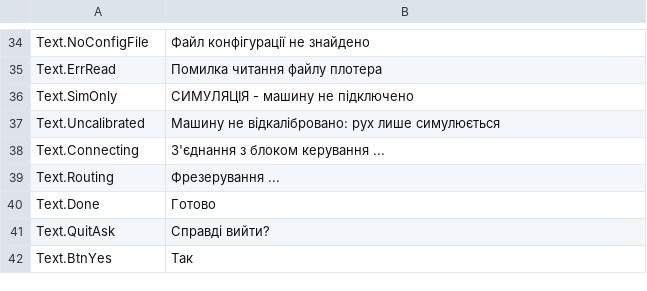
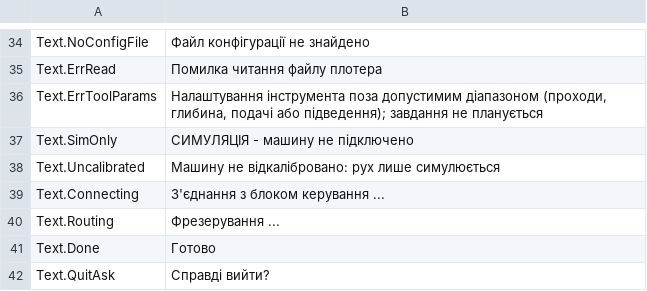
Before and after one commit to JuanenRac/EH3D-ROUTEPRO, a TSV file: locales/uk.tsv, drawn as a sheet; only a part is shown, gaps mark what is left out; the shorter side is filled out with more unchanged rows; the diff names each change by its address in the sheet, - before the commit and + after, or states it on an @@ line.

```diff
--- a/locales/uk.tsv
+++ b/locales/uk.tsv
+row 36: Text.ErrToolParams | Налаштування інструмента поза допустимим діапазоном (проходи, глибина, подачі або підведення); завдання не планується
```
Also changed, not shown: locales/bg.tsv, locales/el.tsv, 29 other files.
